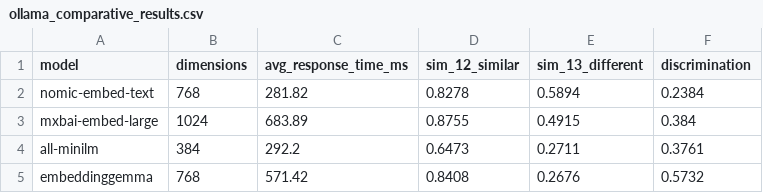
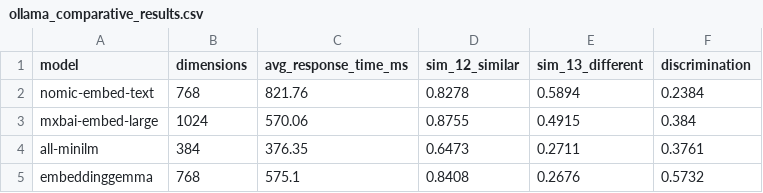
Before and after one commit to maxwellamaral/banco-dados-vetorial, a CSV file: data/embeddings/ollama_comparative_results.csv, drawn as a sheet.

```diff
--- a/data/embeddings/ollama_comparative_results.csv
+++ b/data/embeddings/ollama_comparative_results.csv
@@ -1,5 +1,5 @@
 model,dimensions,avg_response_time_ms,sim_12_similar,sim_13_different,discrimination
-nomic-embed-text,768,281.82,0.8278,0.5894,0.2384
-mxbai-embed-large,1024,683.89,0.8755,0.4915,0.384
-all-minilm,384,292.2,0.6473,0.2711,0.3761
-embeddinggemma,768,571.42,0.8408,0.2676,0.5732
+nomic-embed-text,768,821.76,0.8278,0.5894,0.2384
+mxbai-embed-large,1024,570.06,0.8755,0.4915,0.384
+all-minilm,384,376.35,0.6473,0.2711,0.3761
+embeddinggemma,768,575.1,0.8408,0.2676,0.5732
```
Also changed, not shown: 1 other file.
